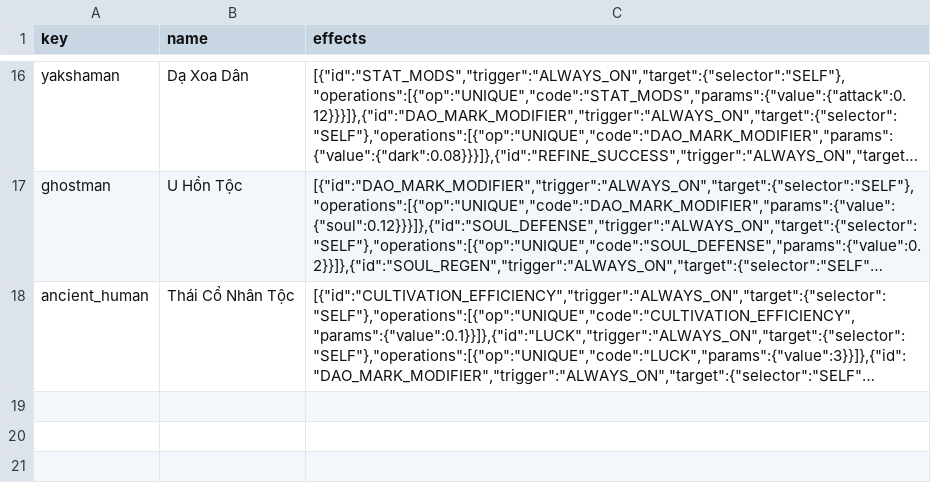
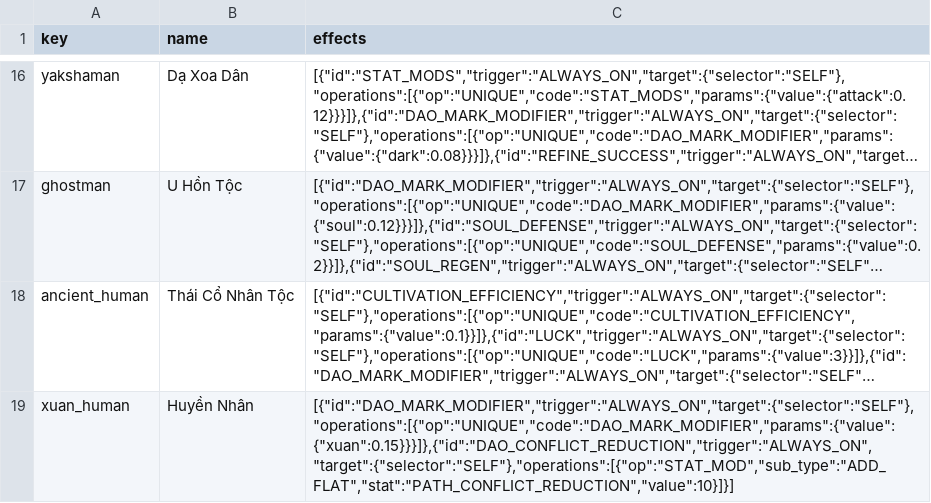
Before and after one commit to VipPro67/GuWorld, a CSV file: backend/data/Race.csv, drawn as a sheet; only a part is shown, gaps mark what is left out; long unchanged cells end in …; the diff names each change by its address in the sheet, - before the commit and + after, or states it on an @@ line.

```diff
--- a/backend/data/Race.csv
+++ b/backend/data/Race.csv
+row 19: xuan_human | Huyền Nhân | [{"id":"DAO_MARK_MODIFIER","trigger":"ALWAYS_ON","target":{"selector":"SELF"},"operations":[{"op":"UNIQUE","code":"DAO_MARK_MODIFIER","params":{"value":{"xuan":0.15}}}]},{"id":"DAO_CONFLICT_REDUCTION","trigger":"ALWAYS_ON","target":{"selector":"SELF"},"operations":[{"op":"STAT_MOD","sub_type":"ADD_FLAT","stat":"PATH_CONFLICT_REDUCTION","value":10}]}]
```
Also changed, not shown: backend/data/MonsterSpawn.csv, docs/mmo/gu-coverage.csv, 6 other files.
